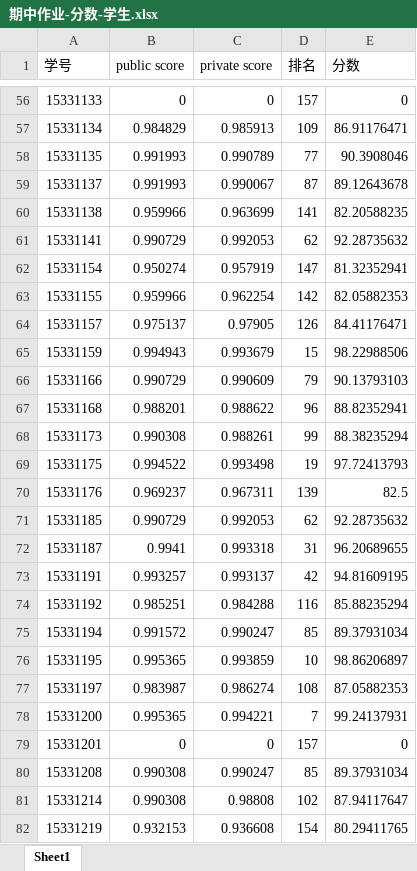
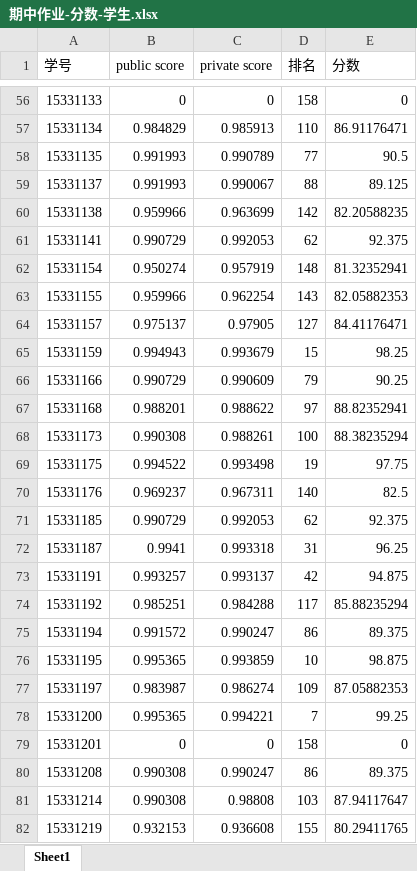
Before and after one commit to xieguotian/xieguotian.github.io, an Excel workbook: homework/期中作业-分数-学生.xlsx, sheet Sheet1, drawn as a sheet; only a part is shown, gaps mark what is left out; values as stored, in another font and other column widths than the file's, no borders; the diff covers the shown part only; the diff names each change by its address in the sheet, - before the commit and + after, or states it on an @@ line.

```diff
--- a/homework/期中作业-分数-学生.xlsx (sheet Sheet1)
+++ b/homework/期中作业-分数-学生.xlsx (sheet Sheet1)
-D56 (排名): 157
+D56 (排名): 158
-D57 (排名): 109
+D57 (排名): 110
-E58 (分数): 90.3908046
+E58 (分数): 90.5
-D59 (排名): 87
+D59 (排名): 88
-E59 (分数): 89.12643678
+E59 (分数): 89.125
-D60 (排名): 141
+D60 (排名): 142
-E61 (分数): 92.28735632
+E61 (分数): 92.375
-D62 (排名): 147
+D62 (排名): 148
-D63 (排名): 142
+D63 (排名): 143
-D64 (排名): 126
+D64 (排名): 127
-E65 (分数): 98.22988506
+E65 (分数): 98.25
-E66 (分数): 90.13793103
+E66 (分数): 90.25
-D67 (排名): 96
+D67 (排名): 97
-D68 (排名): 99
+D68 (排名): 100
-E69 (分数): 97.72413793
+E69 (分数): 97.75
-D70 (排名): 139
+D70 (排名): 140
-E71 (分数): 92.28735632
+E71 (分数): 92.375
-E72 (分数): 96.20689655
+E72 (分数): 96.25
-E73 (分数): 94.81609195
+E73 (分数): 94.875
-D74 (排名): 116
+D74 (排名): 117
-D75 (排名): 85
+D75 (排名): 86
-E75 (分数): 89.37931034
+E75 (分数): 89.375
-E76 (分数): 98.86206897
+E76 (分数): 98.875
-D77 (排名): 108
+D77 (排名): 109
-E78 (分数): 99.24137931
+E78 (分数): 99.25
-D79 (排名): 157
+D79 (排名): 158
-D80 (排名): 85
+D80 (排名): 86
-E80 (分数): 89.37931034
+E80 (分数): 89.375
-D81 (排名): 102
+D81 (排名): 103
-D82 (排名): 154
+D82 (排名): 155
```
Also changed, not shown: 144 edited cells elsewhere in this sheet.
